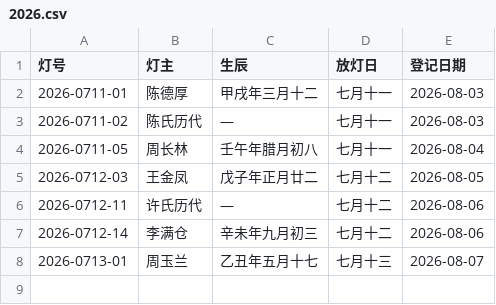
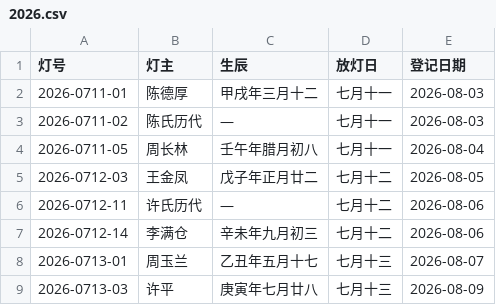
Before and after one commit to xuhe06/bailudu-zupu, a CSV file: lanterns/2026.csv, drawn as a sheet; the diff names each change by its address in the sheet, - before the commit and + after, or states it on an @@ line.

Commit message:
加灯：2026-0713-03（2026-08-09 21:12 登记）
来源：网站表单

```diff
--- a/lanterns/2026.csv
+++ b/lanterns/2026.csv
+row 9: 2026-0713-03 | 许平 | 庚寅年七月廿八 | 七月十三 | 2026-08-09
```
